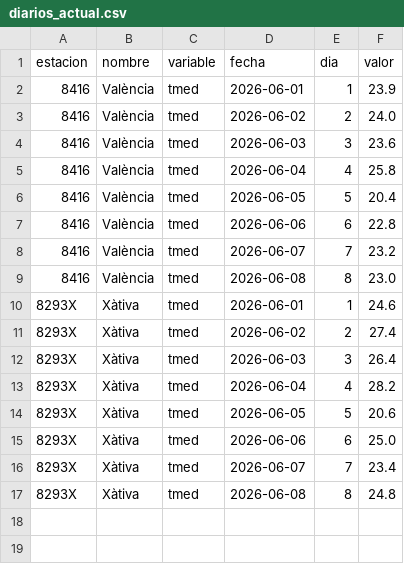
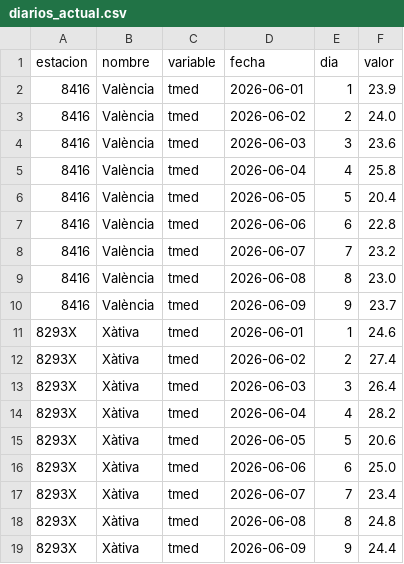
Before and after one commit to miguegolas-cell/metvlc-clima-aemet, a CSV file: docs/clima/datos/diarios_actual.csv, drawn as a sheet; the diff names each change by its address in the sheet, - before the commit and + after, or states it on an @@ line.

```diff
--- a/docs/clima/datos/diarios_actual.csv
+++ b/docs/clima/datos/diarios_actual.csv
+row 10: 8416 | València | tmed | 2026-06-09 | 9 | 23.7
+row 19: 8293X | Xàtiva | tmed | 2026-06-09 | 9 | 24.4
```
Also changed, not shown: docs/clima/datos/resumen.csv, 4 other files.
